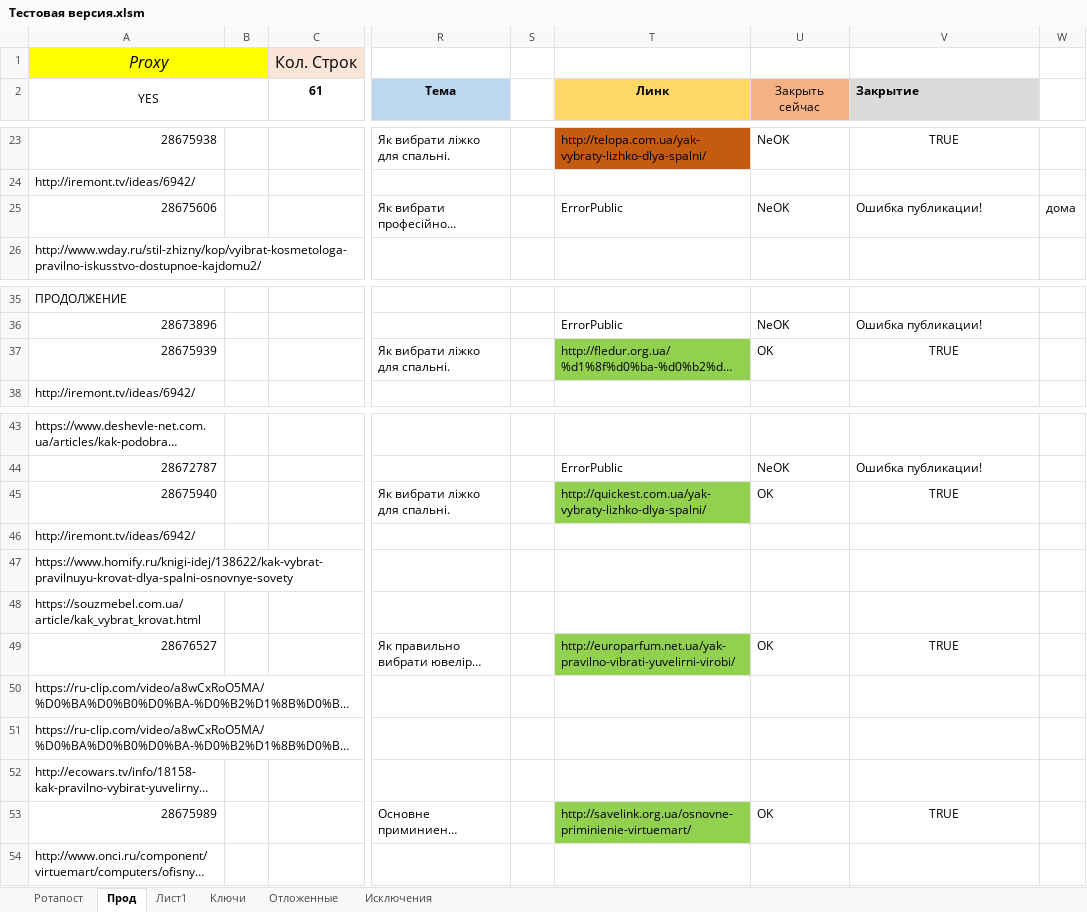
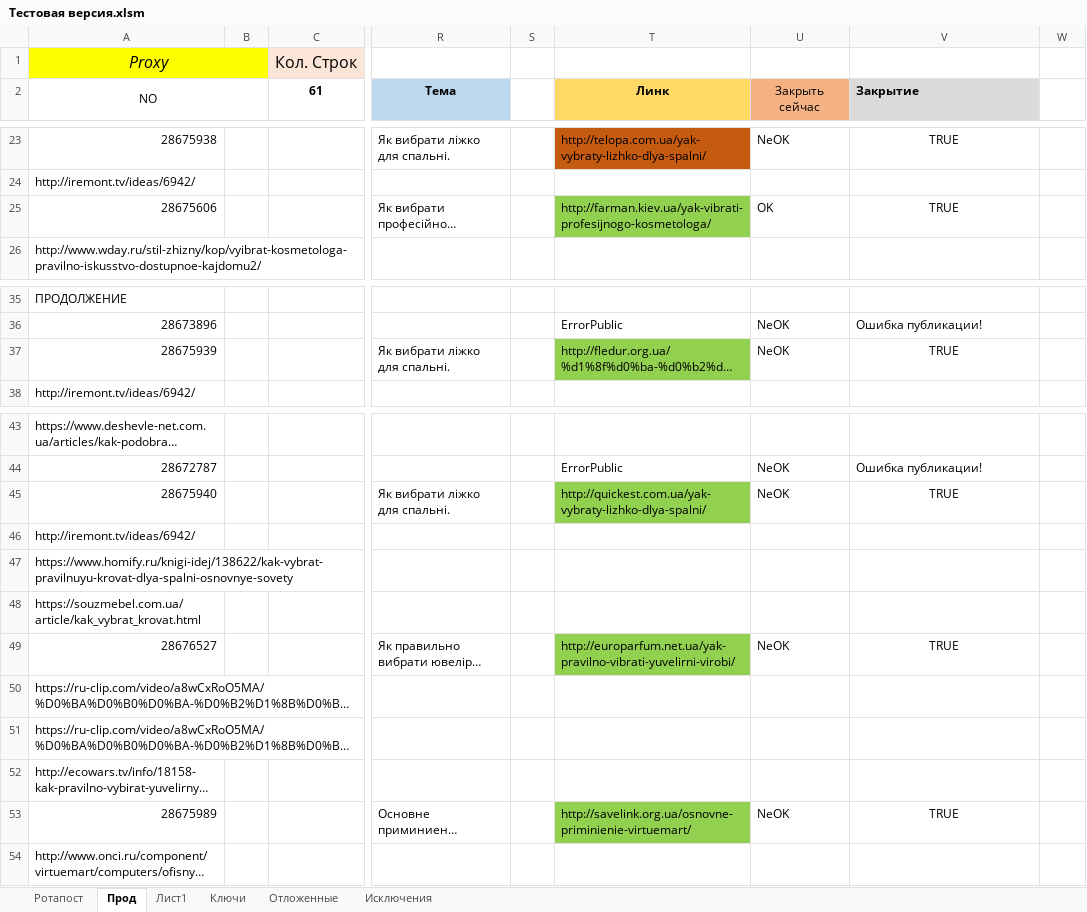
Before and after one commit to Goodron1981/MyMacros-master, an Excel workbook: Тестовая версия.xlsm, sheet Прод, drawn as a sheet; only a part is shown, gaps mark what is left out; long unchanged cells end in …; values as stored, in another font and other column widths than the file's, no borders; charts and pictures not drawn; the diff names each change by its address in the sheet, - before the commit and + after, or states it on an @@ line.

```diff
--- a/Тестовая версия.xlsm (sheet Прод)
+++ b/Тестовая версия.xlsm (sheet Прод)
-A2: YES
+A2: NO
-T25 (Линк): ErrorPublic
+T25 (Линк): http://farman.kiev.ua/yak-vibrati-profesijnogo-kosmetologa/
-T25 fill: none
+T25 fill: #92D050
-U25 (Закрыть сейчас): NeOK
+U25 (Закрыть сейчас): OK
-V25 (Закрытие): Ошибка публикации!
+V25 (Закрытие): TRUE
-V25 alignment: left
+V25 alignment: center
-W25: дома
+W25: (empty)
-U37 (Закрыть сейчас): OK
+U37 (Закрыть сейчас): NeOK
-U45 (Закрыть сейчас): OK
+U45 (Закрыть сейчас): NeOK
-U49 (Закрыть сейчас): OK
+U49 (Закрыть сейчас): NeOK
-U53 (Закрыть сейчас): OK
+U53 (Закрыть сейчас): NeOK
```
Also changed, not shown: charts or pictures, Test_Blogun.xlsm.
